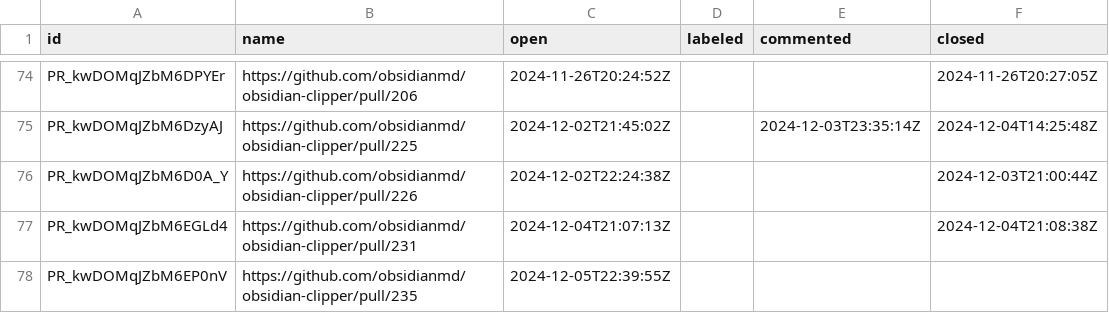
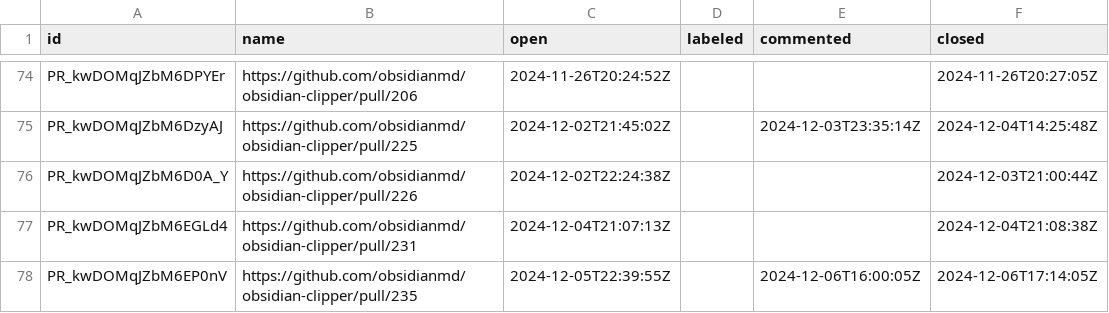
Before and after one commit to joethei/oselvar-metrics, a CSV file: data/obsidianmd/obsidian-clipper/pullRequests.csv, drawn as a sheet; only a part is shown, gaps mark what is left out.

```diff
--- a/data/obsidianmd/obsidian-clipper/pullRequests.csv
+++ b/data/obsidianmd/obsidian-clipper/pullRequests.csv
@@ -77,2 +77,2 @@ PR_kwDOMqJZbM6D0A_Y,https://github.com/obsidianmd/obsidian-clipper/pull/226,2024
 PR_kwDOMqJZbM6EGLd4,https://github.com/obsidianmd/obsidian-clipper/pull/231,2024-12-04T21:07:13Z,,,2024-12-04T21:08:38Z
-PR_kwDOMqJZbM6EP0nV,https://github.com/obsidianmd/obsidian-clipper/pull/235,2024-12-05T22:39:55Z,,,
+PR_kwDOMqJZbM6EP0nV,https://github.com/obsidianmd/obsidian-clipper/pull/235,2024-12-05T22:39:55Z,,2024-12-06T16:00:05Z,2024-12-06T17:14:05Z
```
Also changed, not shown: data/obsidianmd/obsidian-clipper/issues.csv, data/obsidianmd/obsidian-developer-docs/pullRequests.csv, 3 other files.
